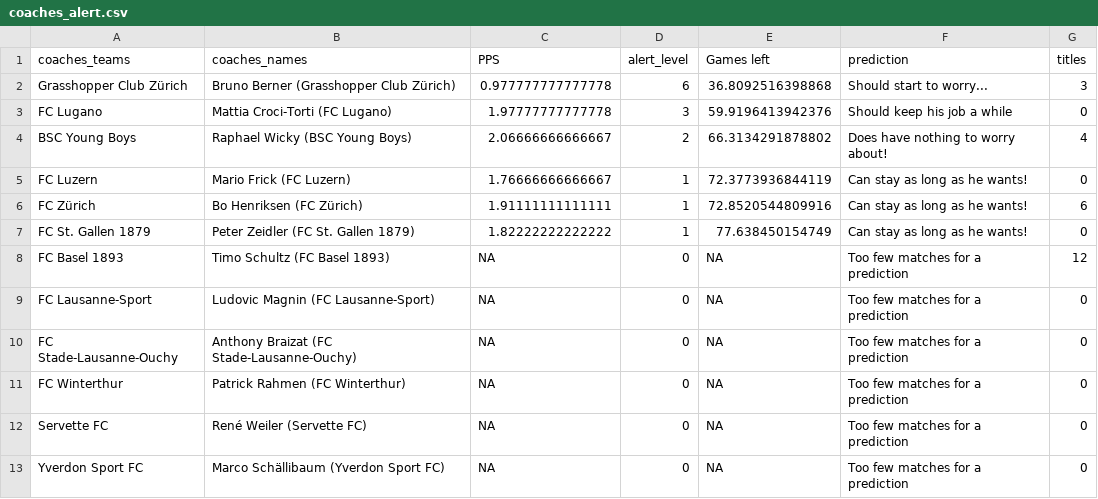
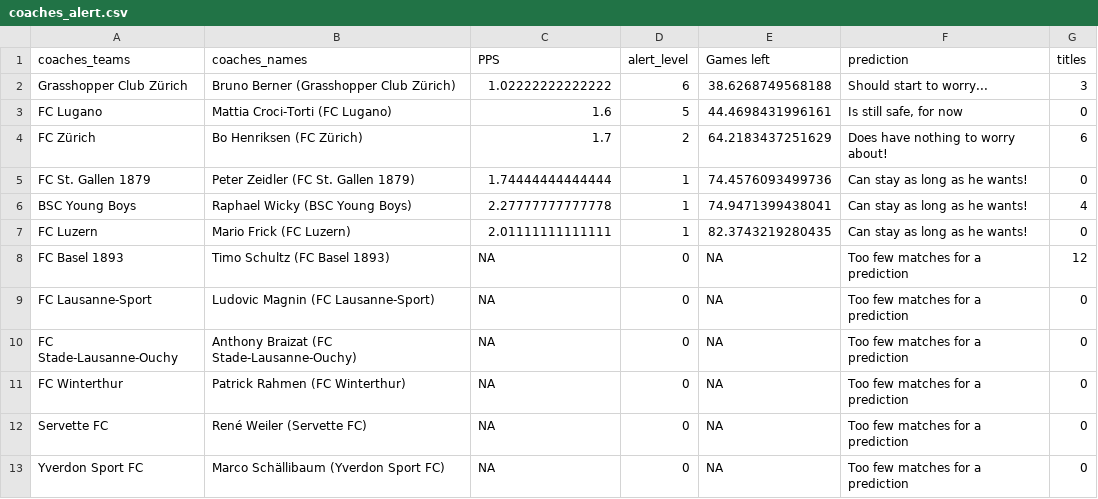
Before and after one commit to swissfootdata/Super_League_Predictions, a CSV file: Output/coaches_alert.csv, drawn as a sheet.

```diff
--- a/Output/coaches_alert.csv
+++ b/Output/coaches_alert.csv
@@ -1,8 +1,8 @@
 "coaches_teams","coaches_names","PPS","alert_level","Games left","prediction","titles"
-"Grasshopper Club Zürich","Bruno Berner (Grasshopper Club Zürich)",0.977777777777778,6,36.8092516398868,"Should start to worry...",3
-"FC Lugano","Mattia Croci-Torti (FC Lugano)",1.97777777777778,3,59.9196413942376,"Should keep his job a while",0
-"BSC Young Boys","Raphael Wicky (BSC Young Boys)",2.06666666666667,2,66.3134291878802,"Does have nothing to worry about!",4
-"FC Luzern","Mario Frick (FC Luzern)",1.76666666666667,1,72.3773936844119,"Can stay as long as he wants!",0
-"FC Zürich","Bo Henriksen (FC Zürich)",1.91111111111111,1,72.8520544809916,"Can stay as long as he wants!",6
-"FC St. Gallen 1879","Peter Zeidler (FC St. Gallen 1879)",1.82222222222222,1,77.638450154749,"Can stay as long as he wants!",0
+"Grasshopper Club Zürich","Bruno Berner (Grasshopper Club Zürich)",1.02222222222222,6,38.6268749568188,"Should start to worry...",3
+"FC Lugano","Mattia Croci-Torti (FC Lugano)",1.6,5,44.4698431996161,"Is still safe, for now",0
+"FC Zürich","Bo Henriksen (FC Zürich)",1.7,2,64.2183437251629,"Does have nothing to worry about!",6
+"FC St. Gallen 1879","Peter Zeidler (FC St. Gallen 1879)",1.74444444444444,1,74.4576093499736,"Can stay as long as he wants!",0
+"BSC Young Boys","Raphael Wicky (BSC Young Boys)",2.27777777777778,1,74.9471399438041,"Can stay as long as he wants!",4
+"FC Luzern","Mario Frick (FC Luzern)",2.01111111111111,1,82.3743219280435,"Can stay as long as he wants!",0
 "FC Basel 1893","Timo Schultz (FC Basel 1893)",NA,0,NA,"Too few matches for a prediction",12
```
Also changed, not shown: Output/predictions_season.csv, Output/predictions_season_data.csv, 5 other files.
